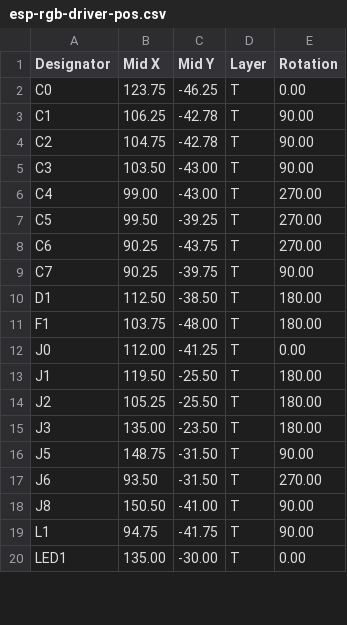
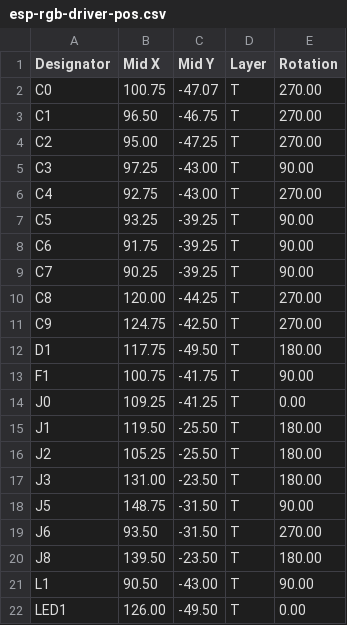
Before and after one commit to smkent/pcb, a CSV file: pcb/stackable3/esp-rgb-driver/fab/jlcpcb/esp-rgb-driver-pos.csv, drawn as a sheet; only a part is shown; the diff covers the shown part only.

```diff
--- a/pcb/stackable3/esp-rgb-driver/fab/jlcpcb/esp-rgb-driver-pos.csv
+++ b/pcb/stackable3/esp-rgb-driver/fab/jlcpcb/esp-rgb-driver-pos.csv
@@ -1,20 +1,22 @@
 Designator,Mid X,Mid Y,Layer,Rotation
-C0,123.75,-46.25,T,0.00
-C1,106.25,-42.78,T,90.00
-C2,104.75,-42.78,T,90.00
-C3,103.50,-43.00,T,90.00
-C4,99.00,-43.00,T,270.00
-C5,99.50,-39.25,T,270.00
-C6,90.25,-43.75,T,270.00
-C7,90.25,-39.75,T,90.00
-D1,112.50,-38.50,T,180.00
-F1,103.75,-48.00,T,180.00
-J0,112.00,-41.25,T,0.00
+C0,100.75,-47.07,T,270.00
+C1,96.50,-46.75,T,270.00
+C2,95.00,-47.25,T,270.00
+C3,97.25,-43.00,T,90.00
+C4,92.75,-43.00,T,270.00
+C5,93.25,-39.25,T,90.00
+C6,91.75,-39.25,T,90.00
+C7,90.25,-39.25,T,90.00
+C8,120.00,-44.25,T,270.00
+C9,124.75,-42.50,T,270.00
+D1,117.75,-49.50,T,180.00
+F1,100.75,-41.75,T,90.00
+J0,109.25,-41.25,T,0.00
 J1,119.50,-25.50,T,180.00
 J2,105.25,-25.50,T,180.00
-J3,135.00,-23.50,T,180.00
+J3,131.00,-23.50,T,180.00
 J5,148.75,-31.50,T,90.00
 J6,93.50,-31.50,T,270.00
-J8,150.50,-41.00,T,90.00
-L1,94.75,-41.75,T,90.00
-LED1,135.00,-30.00,T,0.00
+J8,139.50,-23.50,T,180.00
+L1,90.50,-43.00,T,90.00
+LED1,126.00,-49.50,T,0.00
```
Also changed, not shown: 17 added rows, 2 removed rows and 44 edited cells elsewhere in this file, pcb/stackable3/esp-rgb-driver/fab/jlcpcb/esp-rgb-driver-bom.csv, 3 other files.
